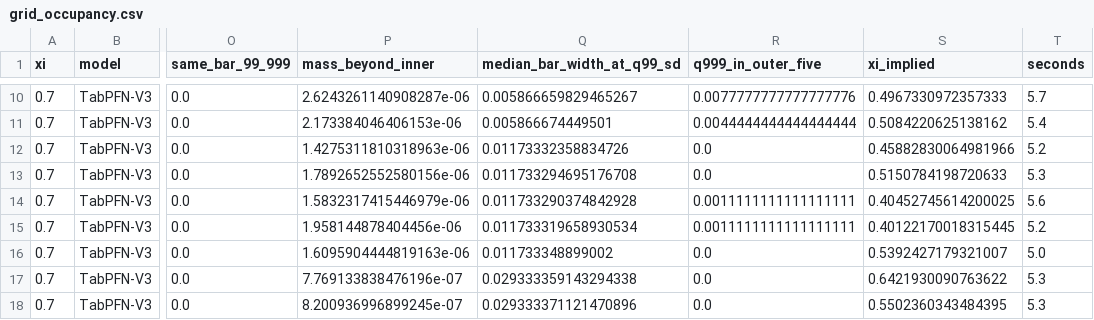
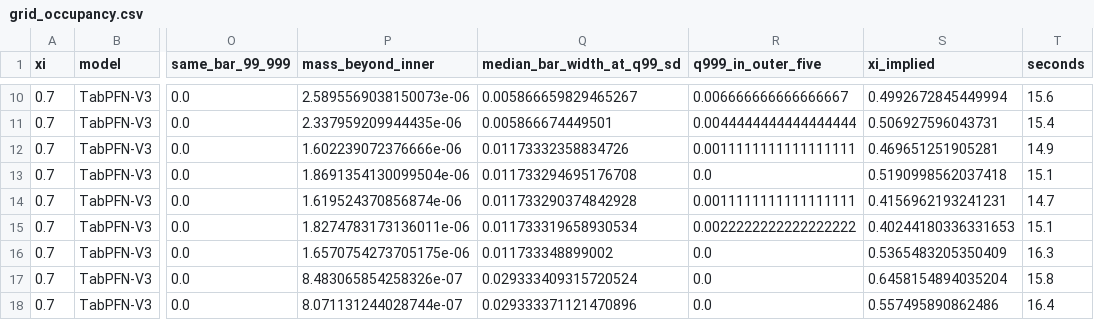
Before and after one commit to njaric03/tabular-foundation-model-tails, a CSV file: results/h2_leverage/grid_occupancy.csv, drawn as a sheet; only a part is shown, gaps mark what is left out; the diff covers the shown part only; the diff names each change by its address in the sheet, - before the commit and + after, or states it on an @@ line.

```diff
--- a/results/h2_leverage/grid_occupancy.csv
+++ b/results/h2_leverage/grid_occupancy.csv
-P10 (mass_beyond_inner): 2.6243261140908287e-06
+P10 (mass_beyond_inner): 2.5895569038150073e-06
-R10 (q999_in_outer_five): 0.0077777777777777776
+R10 (q999_in_outer_five): 0.006666666666666667
-S10 (xi_implied): 0.4967330972357333
+S10 (xi_implied): 0.4992672845449994
-T10 (seconds): 5.7
+T10 (seconds): 15.6
-P11 (mass_beyond_inner): 2.173384046406153e-06
+P11 (mass_beyond_inner): 2.337959209944435e-06
-S11 (xi_implied): 0.5084220625138162
+S11 (xi_implied): 0.506927596043731
-T11 (seconds): 5.4
+T11 (seconds): 15.4
-P12 (mass_beyond_inner): 1.4275311810318963e-06
+P12 (mass_beyond_inner): 1.602239072376666e-06
-R12 (q999_in_outer_five): 0.0
+R12 (q999_in_outer_five): 0.0011111111111111111
-S12 (xi_implied): 0.45882830064981966
+S12 (xi_implied): 0.469651251905281
-T12 (seconds): 5.2
+T12 (seconds): 14.9
-P13 (mass_beyond_inner): 1.7892652552580156e-06
+P13 (mass_beyond_inner): 1.8691354130099504e-06
-S13 (xi_implied): 0.5150784198720633
+S13 (xi_implied): 0.5190998562037418
-T13 (seconds): 5.3
+T13 (seconds): 15.1
-P14 (mass_beyond_inner): 1.5832317415446979e-06
+P14 (mass_beyond_inner): 1.619524370856874e-06
-S14 (xi_implied): 0.40452745614200025
+S14 (xi_implied): 0.4156962193241231
-T14 (seconds): 5.6
+T14 (seconds): 14.7
-P15 (mass_beyond_inner): 1.958144878404456e-06
+P15 (mass_beyond_inner): 1.8274783173136011e-06
-R15 (q999_in_outer_five): 0.0011111111111111111
+R15 (q999_in_outer_five): 0.0022222222222222222
-S15 (xi_implied): 0.40122170018315445
+S15 (xi_implied): 0.40244180336331653
-T15 (seconds): 5.2
+T15 (seconds): 15.1
-P16 (mass_beyond_inner): 1.6095904444819163e-06
+P16 (mass_beyond_inner): 1.6570754273705175e-06
-S16 (xi_implied): 0.5392427179321007
+S16 (xi_implied): 0.5365483205350409
-T16 (seconds): 5.0
+T16 (seconds): 16.3
-P17 (mass_beyond_inner): 7.769133838476196e-07
+P17 (mass_beyond_inner): 8.483065854258326e-07
-Q17 (median_bar_width_at_q99_sd): 0.029333359143294338
+Q17 (median_bar_width_at_q99_sd): 0.029333409315720524
-S17 (xi_implied): 0.6421930090763622
+S17 (xi_implied): 0.6458154894035204
-T17 (seconds): 5.3
+T17 (seconds): 15.8
-P18 (mass_beyond_inner): 8.200936996899245e-07
+P18 (mass_beyond_inner): 8.071131244028744e-07
-S18 (xi_implied): 0.5502360343484395
+S18 (xi_implied): 0.557495890862486
-T18 (seconds): 5.3
+T18 (seconds): 16.4
```
Also changed, not shown: 70 edited cells elsewhere in this file, results/h1_shape_vs_scale/coverage.csv, results/h1_shape_vs_scale/vincentization_10seeds.csv, 8 other files.
